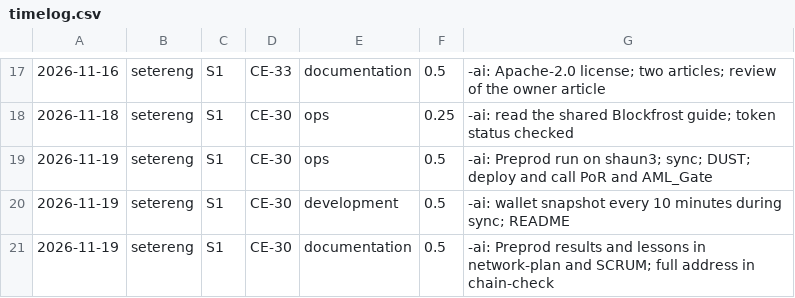
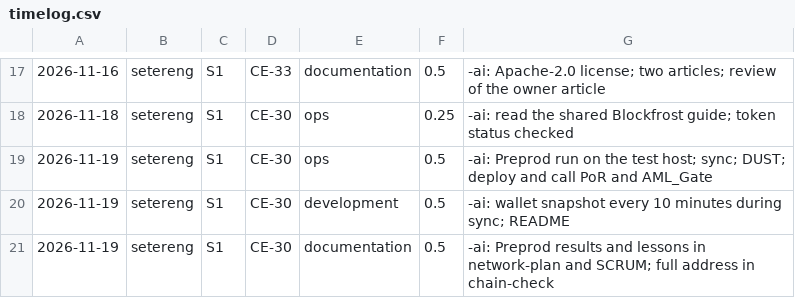
Before and after one commit to SeizeitAS/Compliance-Engine, a CSV file: docs/time/timelog.csv, drawn as a sheet; only a part is shown, gaps mark what is left out; the diff names each change by its address in the sheet, - before the commit and + after, or states it on an @@ line.

```diff
--- a/docs/time/timelog.csv
+++ b/docs/time/timelog.csv
-G19: …run on shaun3; sync; DUST;…
+G19: …run on the test host; sync; DUST;…
```
Also changed, not shown: 6 other files.
